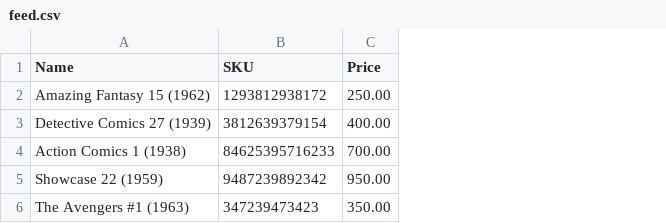
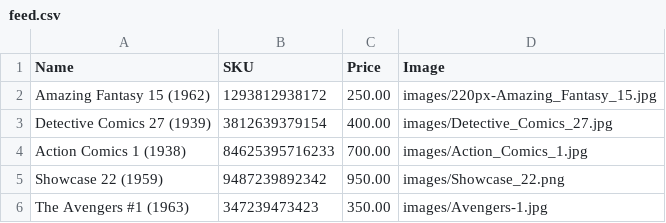
Before and after one commit to fttuz/ComicBookSite, a CSV file: feed.csv, drawn as a sheet; the diff names each change by its address in the sheet, - before the commit and + after, or states it on an @@ line.

Commit message:
Added Ad Code and XML for product feed

```diff
--- a/feed.csv
+++ b/feed.csv
+column D (Image), rows 2-6: images/220px-Amazing_Fantasy_15.jpg | images/Detective_Comics_27.jpg | images/Action_Comics_1.jpg | images/Showcase_22.png | images/Avengers-1.jpg
```
Also changed, not shown: 23 other files.
